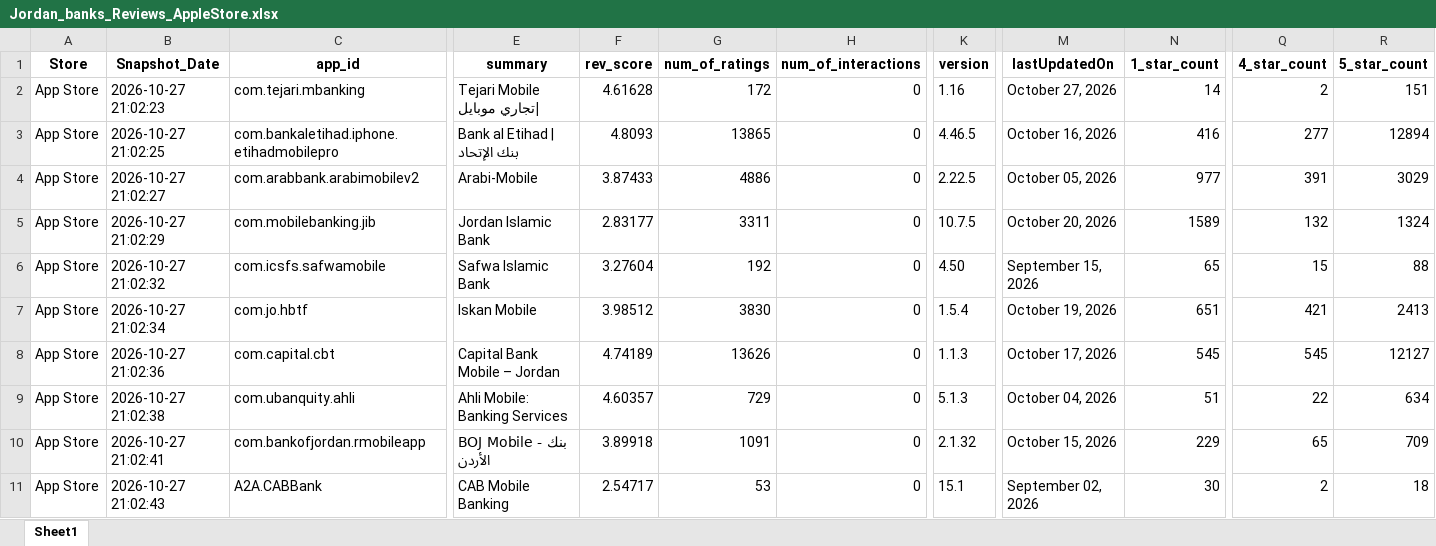
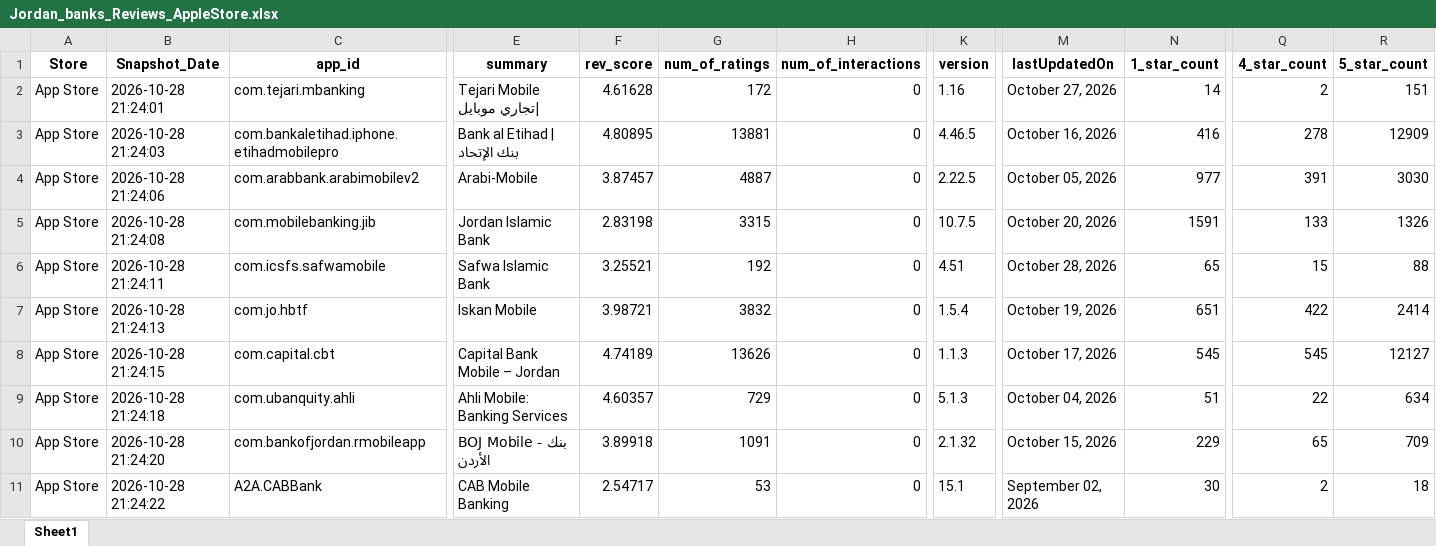
Before and after one commit to Joseph-Sal/jordan_banks_reviews_stats_data, an Excel workbook: data/Jordan_banks_Reviews_AppleStore.xlsx, sheet Sheet1, drawn as a sheet; only a part is shown, gaps mark what is left out; values as stored, in another font and other column widths than the file's, no borders; the diff covers the shown part only; the diff names each change by its address in the sheet, - before the commit and + after, or states it on an @@ line.

```diff
--- a/data/Jordan_banks_Reviews_AppleStore.xlsx (sheet Sheet1)
+++ b/data/Jordan_banks_Reviews_AppleStore.xlsx (sheet Sheet1)
-B2 (Snapshot_Date): 2026-10-27 21:02:23
+B2 (Snapshot_Date): 2026-10-28 21:24:01
-B3 (Snapshot_Date): 2026-10-27 21:02:25
+B3 (Snapshot_Date): 2026-10-28 21:24:03
-F3 (rev_score): 4.8093
+F3 (rev_score): 4.80895
-G3 (num_of_ratings): 13865
+G3 (num_of_ratings): 13881
-Q3 (4_star_count): 277
+Q3 (4_star_count): 278
-R3 (5_star_count): 12894
+R3 (5_star_count): 12909
-B4 (Snapshot_Date): 2026-10-27 21:02:27
+B4 (Snapshot_Date): 2026-10-28 21:24:06
-F4 (rev_score): 3.87433
+F4 (rev_score): 3.87457
-G4 (num_of_ratings): 4886
+G4 (num_of_ratings): 4887
-R4 (5_star_count): 3029
+R4 (5_star_count): 3030
-B5 (Snapshot_Date): 2026-10-27 21:02:29
+B5 (Snapshot_Date): 2026-10-28 21:24:08
-F5 (rev_score): 2.83177
+F5 (rev_score): 2.83198
-G5 (num_of_ratings): 3311
+G5 (num_of_ratings): 3315
-N5 (1_star_count): 1589
+N5 (1_star_count): 1591
-Q5 (4_star_count): 132
+Q5 (4_star_count): 133
-R5 (5_star_count): 1324
+R5 (5_star_count): 1326
-B6 (Snapshot_Date): 2026-10-27 21:02:32
+B6 (Snapshot_Date): 2026-10-28 21:24:11
-F6 (rev_score): 3.27604
+F6 (rev_score): 3.25521
-K6 (version): 4.50
+K6 (version): 4.51
-M6 (lastUpdatedOn): September 15, 2026
+M6 (lastUpdatedOn): October 28, 2026
-B7 (Snapshot_Date): 2026-10-27 21:02:34
+B7 (Snapshot_Date): 2026-10-28 21:24:13
-F7 (rev_score): 3.98512
+F7 (rev_score): 3.98721
-G7 (num_of_ratings): 3830
+G7 (num_of_ratings): 3832
-Q7 (4_star_count): 421
+Q7 (4_star_count): 422
-R7 (5_star_count): 2413
+R7 (5_star_count): 2414
-B8 (Snapshot_Date): 2026-10-27 21:02:36
+B8 (Snapshot_Date): 2026-10-28 21:24:15
-B9 (Snapshot_Date): 2026-10-27 21:02:38
+B9 (Snapshot_Date): 2026-10-28 21:24:18
-B10 (Snapshot_Date): 2026-10-27 21:02:41
+B10 (Snapshot_Date): 2026-10-28 21:24:20
-B11 (Snapshot_Date): 2026-10-27 21:02:43
+B11 (Snapshot_Date): 2026-10-28 21:24:22
```
Also changed, not shown: 18 edited cells elsewhere in this sheet, data/Jordan_banks_Reviews_GooglePlay.xlsx.
